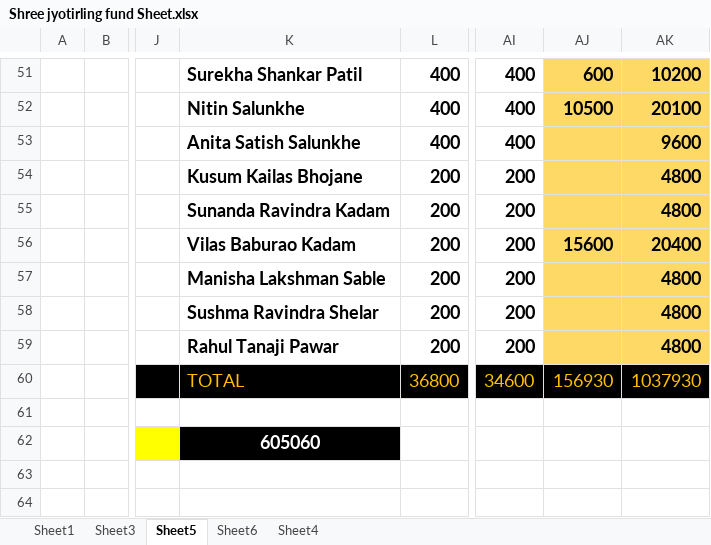
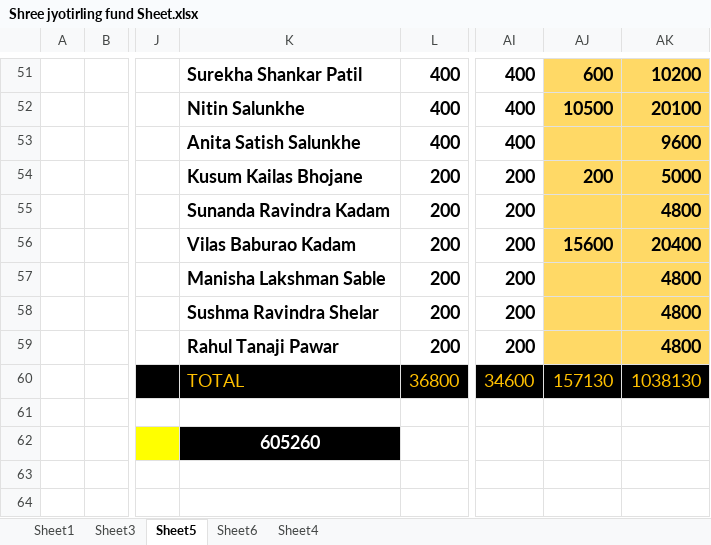
Before and after one commit to aniketjadhav2000/Lets-Learn-Git, an Excel workbook: Sheet/Shree jyotirling fund Sheet.xlsx, sheet Sheet5, drawn as a sheet; only a part is shown, gaps mark what is left out; values as stored, in another font and other column widths than the file's, no borders; charts and pictures and conditional formats and table styles not drawn; the diff names each change by its address in the sheet, - before the commit and + after, or states it on an @@ line.

Commit message:
File modified

```diff
--- a/Sheet/Shree jyotirling fund Sheet.xlsx (sheet Sheet5)
+++ b/Sheet/Shree jyotirling fund Sheet.xlsx (sheet Sheet5)
-AJ54: (empty)
+AJ54: 200
-AK54: 4800
+AK54: 5000
-AJ60: 156930
+AJ60: 157130
-AK60: 1037930
+AK60: 1038130
-K62: 605060
+K62: 605260
```
Also changed, not shown: sheet Sheet1, sheet Sheet4, charts or pictures.
